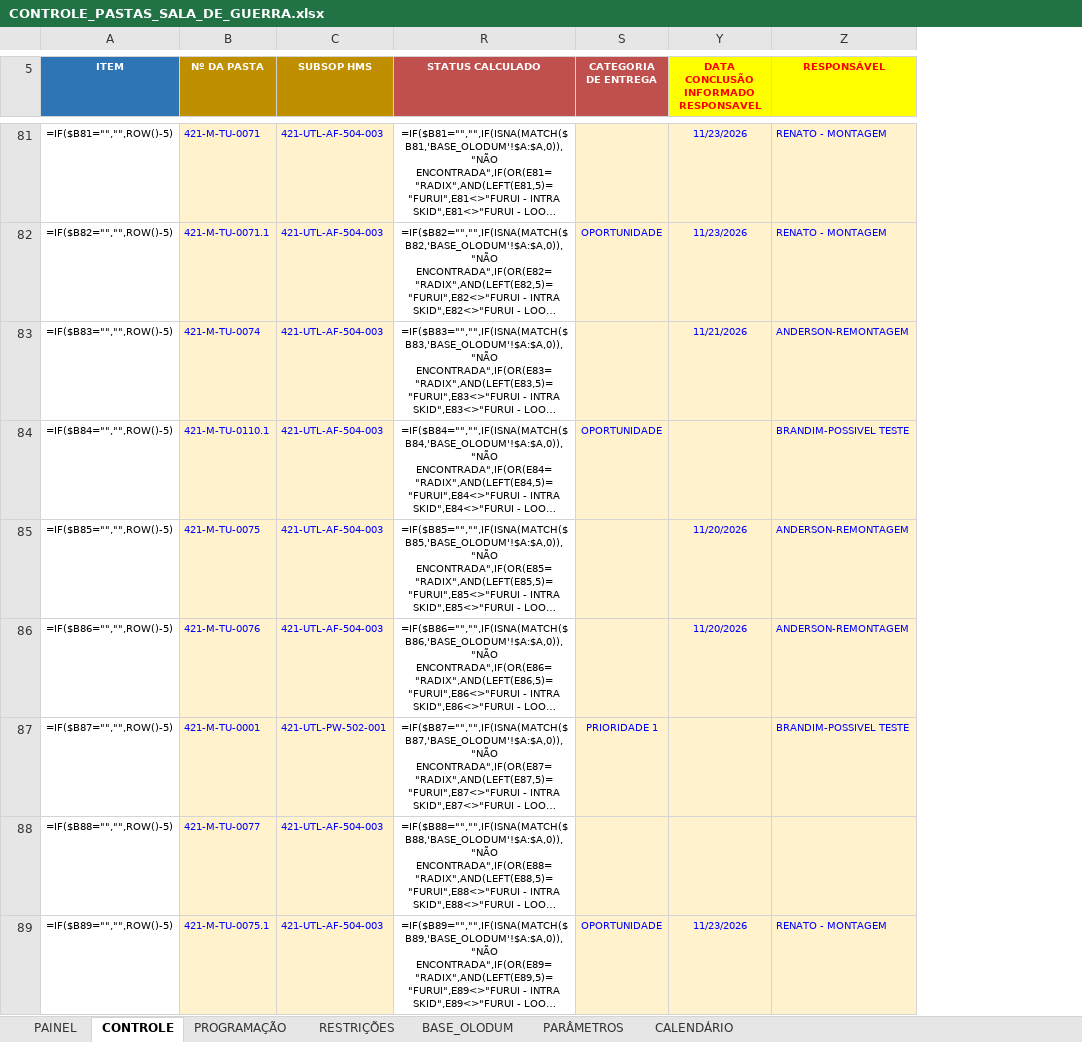
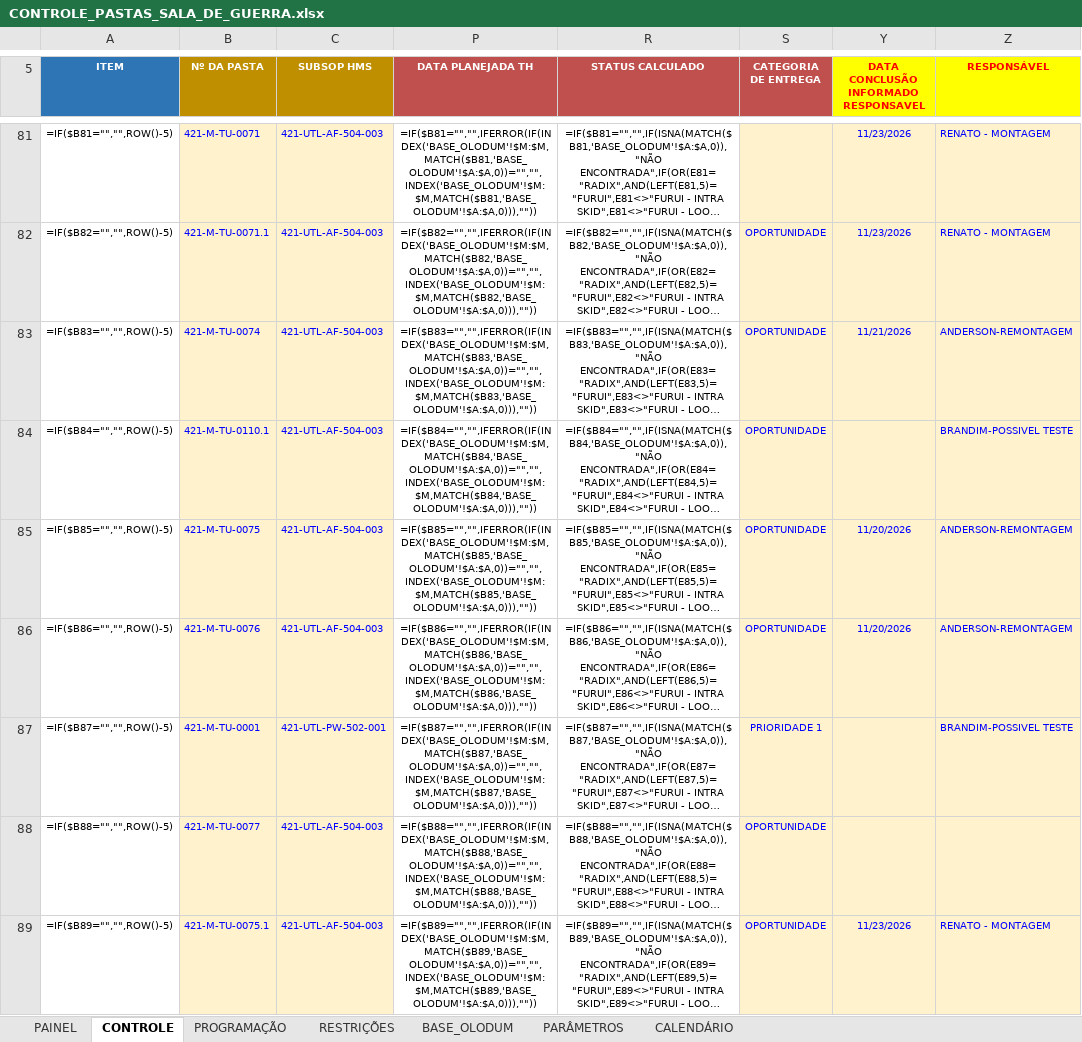
Before and after one commit to renanjsantos93/CTB_projeto, an Excel workbook: saida/ATUALIZADA/CONTROLE_PASTAS_SALA_DE_GUERRA.xlsx, sheet CONTROLE, drawn as a sheet; only a part is shown, gaps mark what is left out; long unchanged cells end in …; values as stored, in another font and other column widths than the file's, no borders; formulas without a stored value are shown as written; conditional formats not drawn; the diff covers the shown part only; the diff names each change by its address in the sheet, - before the commit and + after, or states it on an @@ line.

```diff
--- a/saida/ATUALIZADA/CONTROLE_PASTAS_SALA_DE_GUERRA.xlsx (sheet CONTROLE)
+++ b/saida/ATUALIZADA/CONTROLE_PASTAS_SALA_DE_GUERRA.xlsx (sheet CONTROLE)
@@ column P (DATA PLANEJADA TH) unhidden, rows 81-89: =IF($B81="","",IFERROR(IF(INDEX('BASE_OLODUM'!$M:$M,MATCH($B81,'BASE_OLODUM'!$A:$A,0))="","",INDEX('BASE_OLODUM'!$M:$M,MATCH($B81,'BASE_OLODUM'!$A:$A,0))),"")) | =IF($B82="","",IFERROR(IF(INDEX('BASE_OLODUM'!$M:$M,MATCH($B82,'BASE_OLODUM'!$A:$A,0))="","",INDEX('BASE_OLODUM'!$M:$M,MATCH($B82,'BASE_OLODUM'!$A:$A,0))),"")) | =IF($B83="","",IFERROR(IF(INDEX('BASE_OLODUM'!$M:$M,MATCH($B83,'BASE_OLODUM'!$A:$A,0))="","",INDEX('BASE_OLODUM'!$M:$M,MATCH($B83,'BASE_OLODUM'!$A:$A,0))),"")) | =IF($B84="","",IFERROR(IF(INDEX('BASE_OLODUM'!$M:$M,MATCH($B84,'BASE_OLODUM'!$A:$A,0))="","",INDEX('BASE_OLODUM'!$M:$M,MATCH($B84,'BASE_OLODUM'!$A:$A,0))),"")) | =IF($B85="","",IFERROR(IF(INDEX('BASE_OLODUM'!$M:$M,MATCH($B85,'BASE_OLODUM'!$A:$A,0))="","",INDEX('BASE_OLODUM'!$M:$M,MATCH($B85,'BASE_OLODUM'!$A:$A,0))),"")) | =IF($B86="","",IFERROR(IF(INDEX('BASE_OLODUM'!$M:$M,MATCH($B86,'BASE_OLODUM'!$A:$A,0))="","",INDEX('BASE_OLODUM'!$M:$M,MATCH($B86,'BASE_OLODUM'!$A:$A,0))),"")) | =IF($B87="","",IFERROR(IF(INDEX('BASE_OLODUM'!$M:$M,MATCH($B87,'BASE_OLODUM'!$A:$A,0))="","",INDEX('BASE_OLODUM'!$M:$M,MATCH($B87,'BASE_OLODUM'!$A:$A,0))),"")) | =IF($B88="","",IFERROR(IF(INDEX('BASE_OLODUM'!$M:$M,MATCH($B88,'BASE_OLODUM'!$A:$A,0))="","",INDEX('BASE_OLODUM'!$M:$M,MATCH($B88,'BASE_OLODUM'!$A:$A,0))),"")) | =IF($B89="","",IFERROR(IF(INDEX('BASE_OLODUM'!$M:$M,MATCH($B89,'BASE_OLODUM'!$A:$A,0))="","",INDEX('BASE_OLODUM'!$M:$M,MATCH($B89,'BASE_OLODUM'!$A:$A,0))),"")) @@
-S83 (CATEGORIA DE ENTREGA): (empty)
+S83 (CATEGORIA DE ENTREGA): OPORTUNIDADE
-S85:S86 (CATEGORIA DE ENTREGA): (empty)
+S85:S86 (CATEGORIA DE ENTREGA): OPORTUNIDADE
-S88 (CATEGORIA DE ENTREGA): (empty)
+S88 (CATEGORIA DE ENTREGA): OPORTUNIDADE
```
Also changed, not shown: 103 edited cells elsewhere in this sheet.
